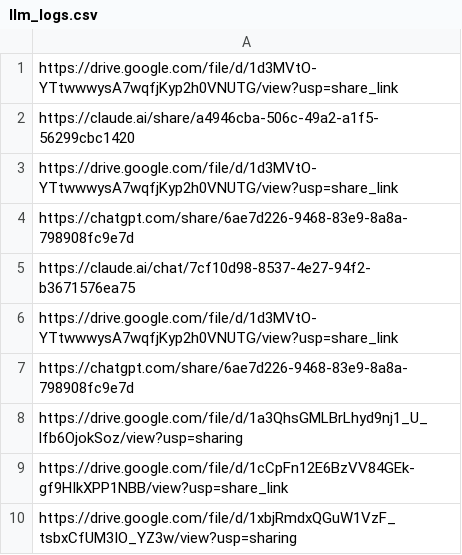
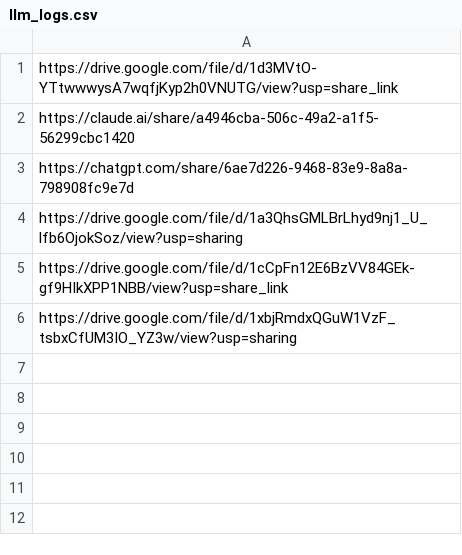
Before and after one commit to claire082915/cs409-final-project, a CSV file: llm_logs.csv, drawn as a sheet.

Commit message:
chore: remove duplicate links

```diff
--- a/llm_logs.csv
+++ b/llm_logs.csv
@@ -2,6 +2,2 @@ https://drive.google.com/file/d/1d3MVtO-YTtwwwysA7wqfjKyp2h0VNUTG/view?usp=share
 https://claude.ai/share/a4946cba-506c-49a2-a1f5-56299cbc1420
-https://drive.google.com/file/d/1d3MVtO-YTtwwwysA7wqfjKyp2h0VNUTG/view?usp=share_link
-https://chatgpt.com/share/6ae7d226-9468-83e9-8a8a-798908fc9e7d
-https://claude.ai/chat/7cf10d98-8537-4e27-94f2-b3671576ea75
-https://drive.google.com/file/d/1d3MVtO-YTtwwwysA7wqfjKyp2h0VNUTG/view?usp=share_link
 https://chatgpt.com/share/6ae7d226-9468-83e9-8a8a-798908fc9e7d
```
